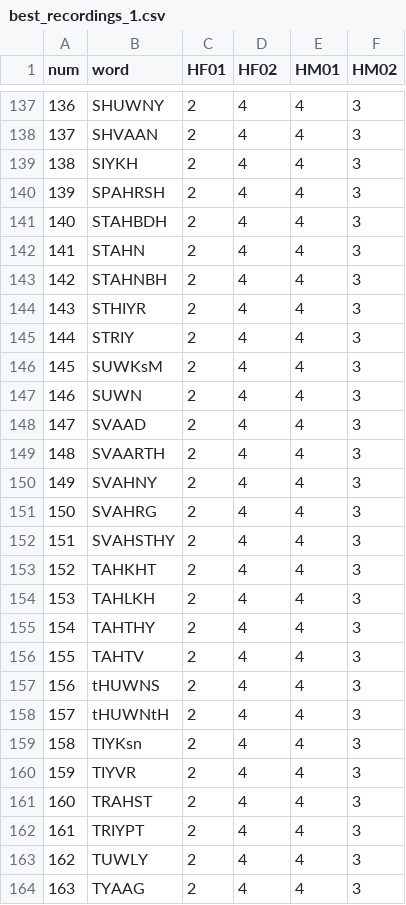
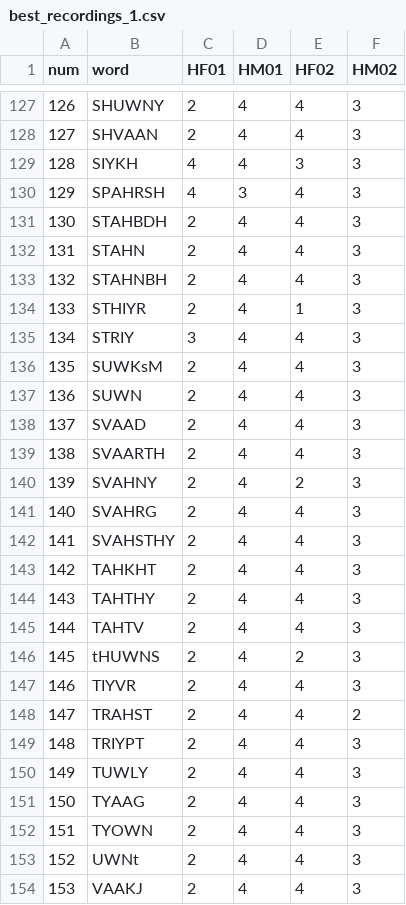
Before and after one commit to willclapp/hindi_encoding, a CSV file: csvs/best_recordings_1.csv, drawn as a sheet; only a part is shown, gaps mark what is left out; the shorter side is filled out with more unchanged rows; removed rows and columns are numbered as before the commit, all else as after; the diff covers the shown part only; the diff names each change by its address in the sheet, - before the commit and + after, or states it on an @@ line.

```diff
--- a/csvs/best_recordings_1.csv
+++ b/csvs/best_recordings_1.csv
-D1: HF02
+D1: HM01
-E1: HM01
+E1: HF02
@@ column A (num) renumbered from row 27 down @@
-C129:C130 (HF01): 2
+C129:C130 (HF01): 4
-E129 (HF02): 4
+E129 (HF02): 3
-D130 (HM01): 4
+D130 (HM01): 3
-E134 (HF02): 4
+E134 (HF02): 1
-C135 (HF01): 2
+C135 (HF01): 3
-E140 (HF02): 4
+E140 (HF02): 2
-row 154: 153 | TAHLKH | 2 | 4 | 4 | 3
-E146 (HF02): 4
+E146 (HF02): 2
-row 158: 157 | tHUWNtH | 2 | 4 | 4 | 3
-row 159: 158 | TIYKsn | 2 | 4 | 4 | 3
-F148 (HM02): 3
+F148 (HM02): 2
```
Also changed, not shown: 12 removed rows and 32 edited cells elsewhere in this file, 45 other files.
